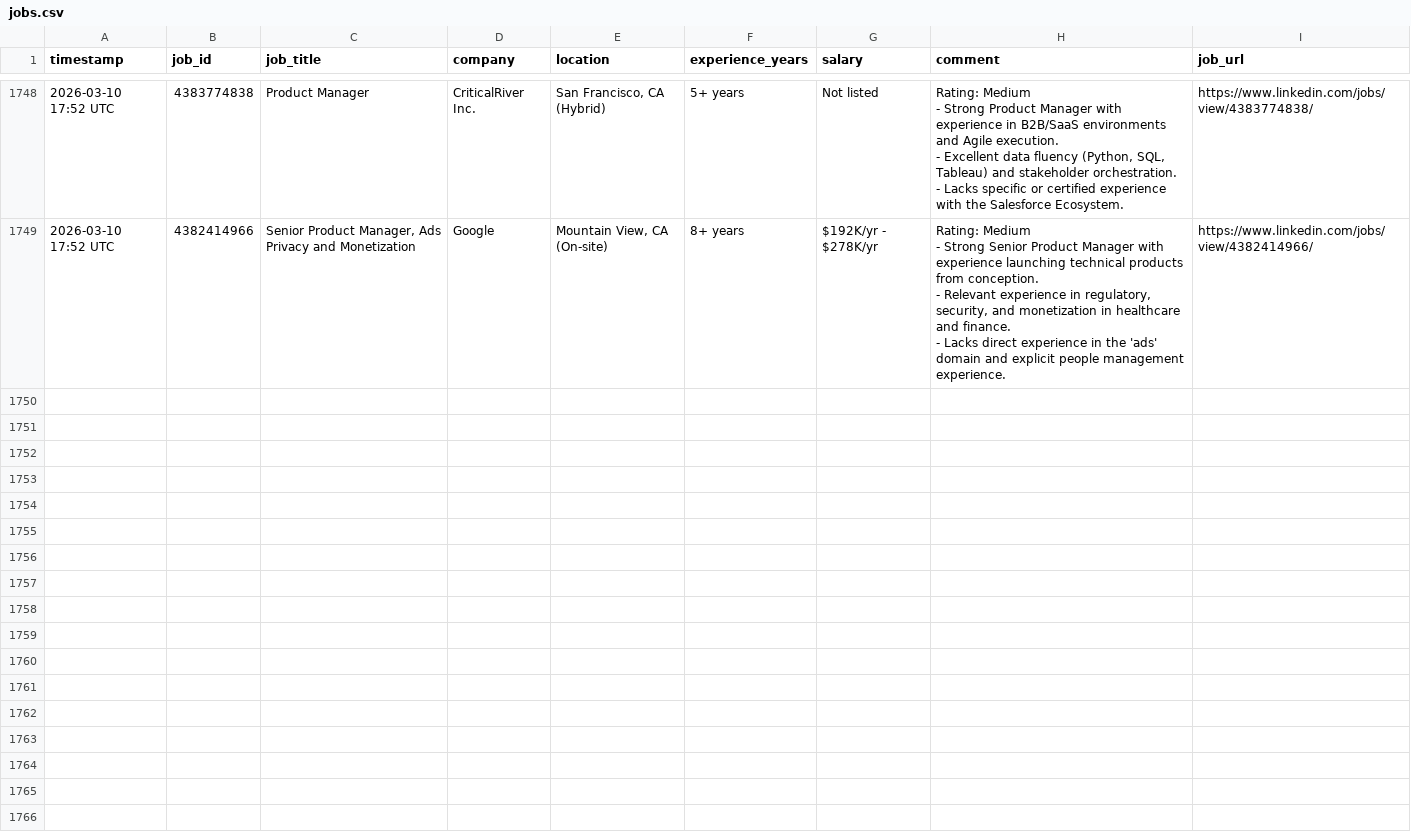
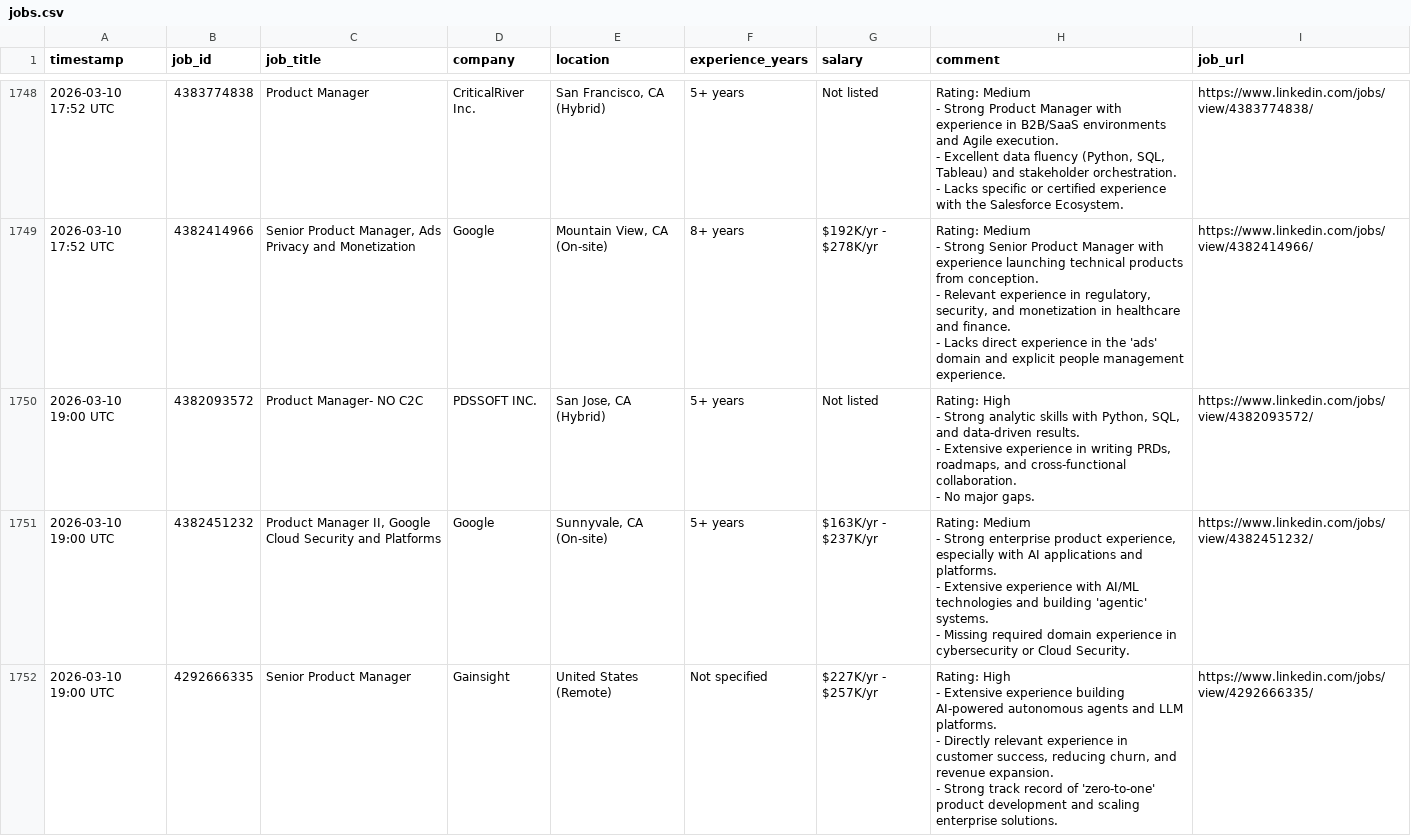
Before and after one commit to emmayisun/linkedin-job-tracker, a CSV file: jobs.csv, drawn as a sheet; only a part is shown, gaps mark what is left out; ↵ is a line break in a cell; the diff covers the shown part only; the diff names each change by its address in the sheet, - before the commit and + after, or states it on an @@ line.

```diff
--- a/jobs.csv
+++ b/jobs.csv
+row 1750: 2026-03-10 19:00 UTC | 4382093572 | Product Manager- NO C2C | PDSSOFT INC. | San Jose, CA (Hybrid) | 5+ years | Not listed | Rating: High ↵ - Strong analytic skills with Python, SQL, and data-driven results. ↵ - Extensive experience in writing PRDs, roadmaps, and cross-functional collaboration. ↵ - No major gaps. | https://www.linkedin.com/jobs/view/4382093572/
+row 1751: 2026-03-10 19:00 UTC | 4382451232 | Product Manager II, Google Cloud Security and Platforms | Google | Sunnyvale, CA (On-site) | 5+ years | $163K/yr - $237K/yr | Rating: Medium ↵ - Strong enterprise product experience, especially with AI applications and platforms. ↵ - Extensive experience with AI/ML technologies and building 'agentic' systems. ↵ - Missing required domain experience in cybersecurity or Cloud Security. | https://www.linkedin.com/jobs/view/4382451232/
+row 1752: 2026-03-10 19:00 UTC | 4292666335 | Senior Product Manager | Gainsight | United States (Remote) | Not specified | $227K/yr - $257K/yr | Rating: High ↵ - Extensive experience building AI-powered autonomous agents and LLM platforms. ↵ - Directly relevant experience in customer success, reducing churn, and revenue expansion. ↵ - Strong track record of 'zero-to-one' product development and scaling enterprise solutions. | https://www.linkedin.com/jobs/view/4292666335/
```
Also changed, not shown: 6 added rows elsewhere in this file.
